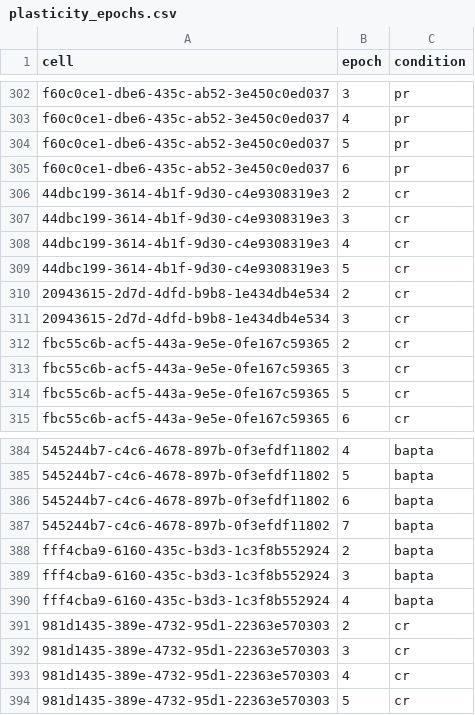
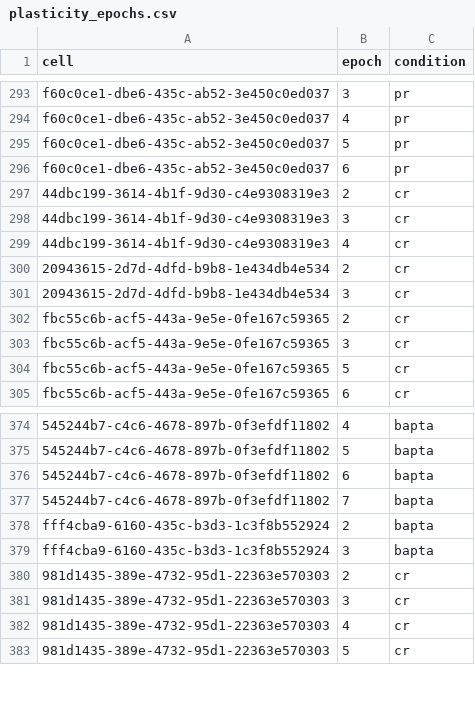
Before and after one commit to melizalab/cm_plasticity, a CSV file: inputs/plasticity_epochs.csv, drawn as a sheet; only a part is shown, gaps mark what is left out; the diff covers the shown part only; the diff names each change by its address in the sheet, - before the commit and + after, or states it on an @@ line.

```diff
--- a/inputs/plasticity_epochs.csv
+++ b/inputs/plasticity_epochs.csv
-row 309: 44dbc199-3614-4b1f-9d30-c4e9308319e3 | 5 | cr
-row 390: fff4cba9-6160-435c-b3d3-1c3f8b552924 | 4 | bapta
```
Also changed, not shown: 12 removed rows elsewhere in this file.
